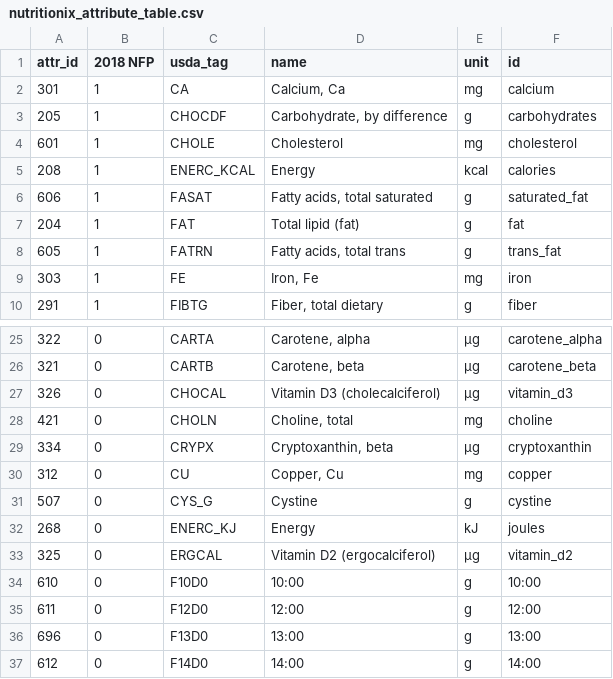
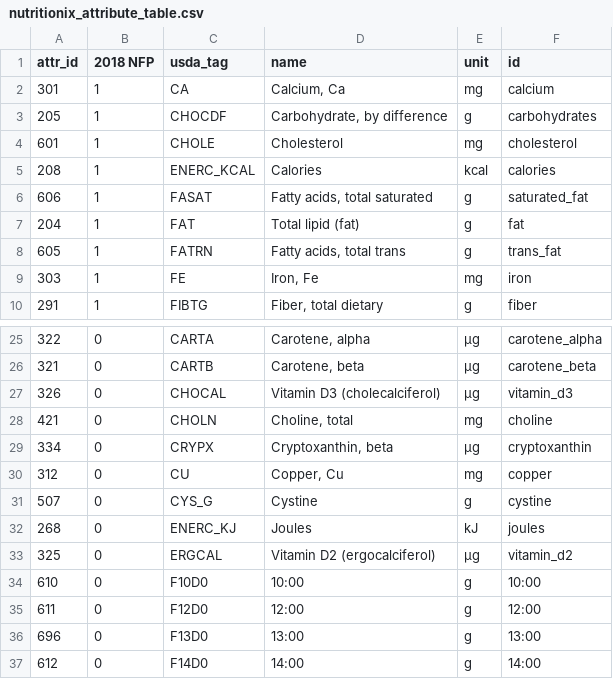
Before and after one commit to bodiman/Macrofit2.0, a CSV file: backend/utils/Nutritionix/nutritionix_attribute_table.csv, drawn as a sheet; only a part is shown, gaps mark what is left out.

```diff
--- a/backend/utils/Nutritionix/nutritionix_attribute_table.csv
+++ b/backend/utils/Nutritionix/nutritionix_attribute_table.csv
@@ -4,3 +4,3 @@ attr_id,2018 NFP,usda_tag,name,unit,id
 601,1,CHOLE,Cholesterol,mg,cholesterol
-208,1,ENERC_KCAL,Energy,kcal,calories
+208,1,ENERC_KCAL,Calories,kcal,calories
 606,1,FASAT,"Fatty acids, total saturated",g,saturated_fat
@@ -31,3 +31,3 @@ attr_id,2018 NFP,usda_tag,name,unit,id
 507,0,CYS_G,Cystine,g,cystine
-268,0,ENERC_KJ,Energy,kJ,joules
+268,0,ENERC_KJ,Joules,kJ,joules
 325,0,ERGCAL,Vitamin D2 (ergocalciferol),µg,vitamin_d2
```
Also changed, not shown: 5 other files.
